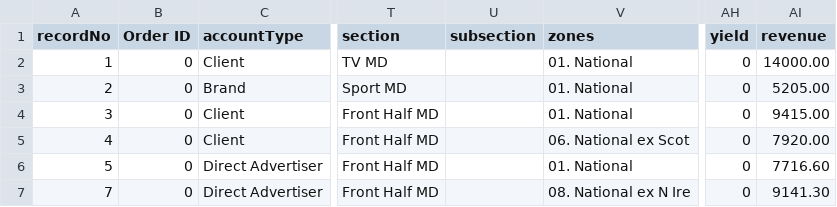
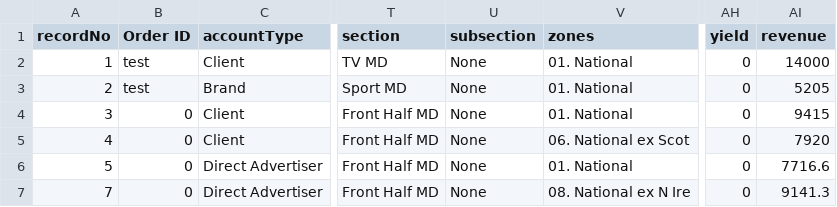
Before and after one commit to skuncha/dailyMailTests, a CSV file: dailyMailDisplay/src/main/resources/datamigration.csv, drawn as a sheet; only a part is shown, gaps mark what is left out; the diff names each change by its address in the sheet, - before the commit and + after, or states it on an @@ line.

Commit message:
Updated Sub Section in the CSV

```diff
--- a/dailyMailDisplay/src/main/resources/datamigration.csv
+++ b/dailyMailDisplay/src/main/resources/datamigration.csv
-B2:B3 (Order ID): 0
+B2:B3 (Order ID): test
-U2:U7 (subsection): (empty)
+U2:U7 (subsection): None
-AI2 (revenue): 14000.00
+AI2 (revenue): 14000
-AI3 (revenue): 5205.00
+AI3 (revenue): 5205
-AI4 (revenue): 9415.00
+AI4 (revenue): 9415
-AI5 (revenue): 7920.00
+AI5 (revenue): 7920
-AI6 (revenue): 7716.60
+AI6 (revenue): 7716.6
-AI7 (revenue): 9141.30
+AI7 (revenue): 9141.3
```
